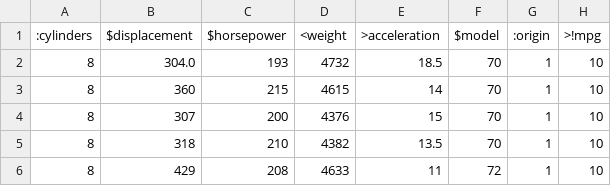
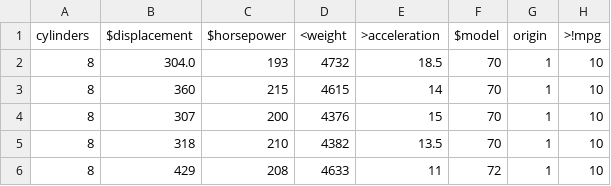
Before and after one commit to timm/ethos, a CSV file: docs/data/auto93.csv, drawn as a sheet; only a part is shown.

```diff
--- a/docs/data/auto93.csv
+++ b/docs/data/auto93.csv
@@ -1,2 +1,2 @@
-:cylinders, $displacement, $horsepower, <weight, >acceleration,$model, :origin, >!mpg
+cylinders, $displacement, $horsepower, <weight, >acceleration,$model, origin, >!mpg
 8, 304.0, 193, 4732, 18.5, 70, 1, 10
```
Also changed, not shown: 9 other files.
